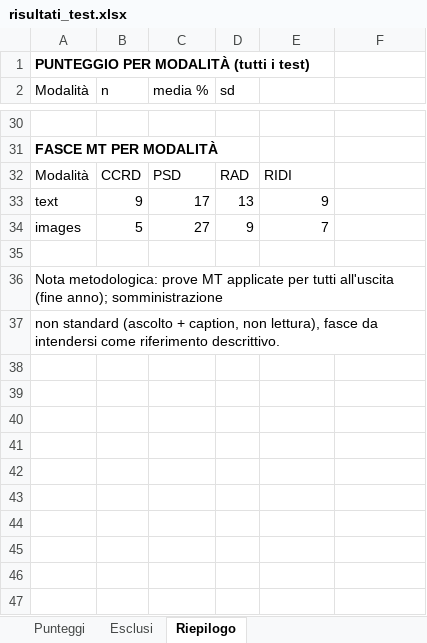
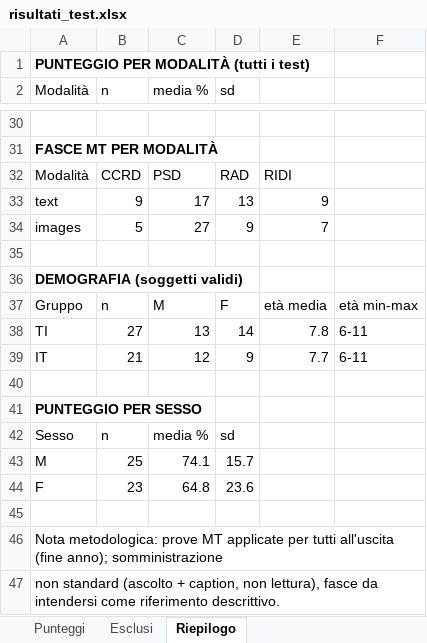
Before and after one commit to abiliaorg/Favola, an Excel workbook: study/risultati_test.xlsx, sheet Riepilogo, drawn as a sheet; only a part is shown, gaps mark what is left out; values as stored, in another font and other column widths than the file's, no borders; the diff names each change by its address in the sheet, - before the commit and + after, or states it on an @@ line.

```diff
--- a/study/risultati_test.xlsx (sheet Riepilogo)
+++ b/study/risultati_test.xlsx (sheet Riepilogo)
@@ column A (Modalità) renumbered between rows 36 and 40 @@
-A36 bold: off
+A36 bold: on
+row 37: Gruppo | n | M | F | età media | età min-max
+row 38: TI | 27 | 13 | 14 | 7.8 | 6-11
+row 39: IT | 21 | 12 | 9 | 7.7 | 6-11
+row 41: PUNTEGGIO PER SESSO
+row 42: Sesso | n | media % | sd
+row 43: M | 25 | 74.1 | 15.7
+row 44: F | 23 | 64.8 | 23.6
+row 45: (empty)
+row 46: Nota metodologica: prove MT applicate per tutti all'uscita (fine anno); somministrazione
+row 47: non standard (ascolto + caption, non lettura), fasce da intendersi come riferimento descrittivo.
```
Also changed, not shown: sheet Punteggi, 3 other files.
